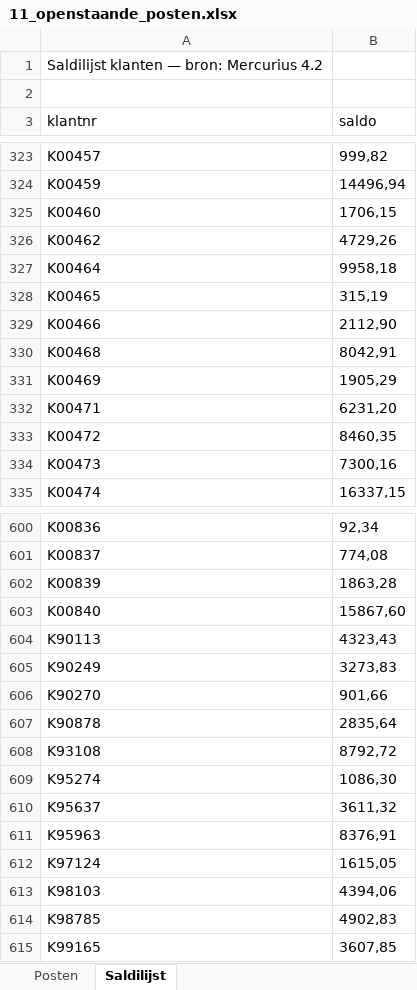
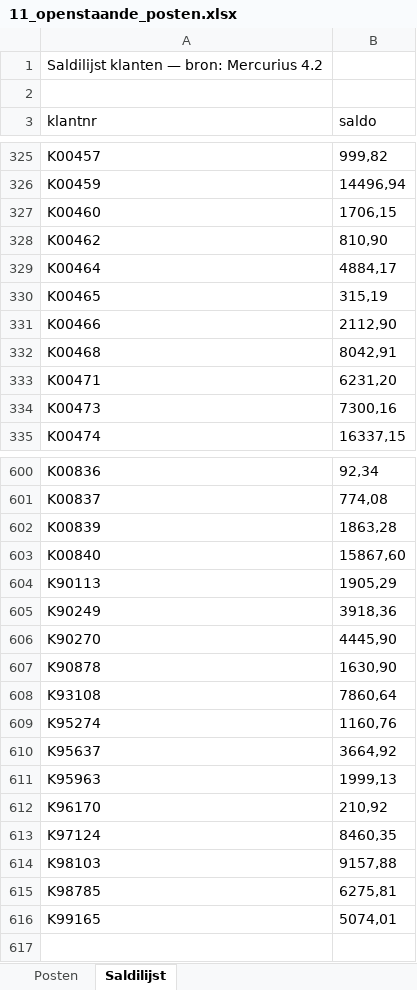
Before and after one commit to phlppgdfry/excel-hell, an Excel workbook: data/raw/11_openstaande_posten.xlsx, sheet Saldilijst, drawn as a sheet; only a part is shown, gaps mark what is left out; values as stored, in another font and other column widths than the file's, no borders; removed rows and columns are numbered as before the commit, all else as after; the diff covers the shown part only; the diff names each change by its address in the sheet, - before the commit and + after, or states it on an @@ line.

```diff
--- a/data/raw/11_openstaande_posten.xlsx (sheet Saldilijst)
+++ b/data/raw/11_openstaande_posten.xlsx (sheet Saldilijst)
-B328 (saldo): 4729,26
+B328 (saldo): 810,90
-B329 (saldo): 9958,18
+B329 (saldo): 4884,17
-row 331: K00469 | 1905,29
-row 333: K00472 | 8460,35
-B604 (saldo): 4323,43
+B604 (saldo): 1905,29
-B605 (saldo): 3273,83
+B605 (saldo): 3918,36
-B606 (saldo): 901,66
+B606 (saldo): 4445,90
-B607 (saldo): 2835,64
+B607 (saldo): 1630,90
-B608 (saldo): 8792,72
+B608 (saldo): 7860,64
-B609 (saldo): 1086,30
+B609 (saldo): 1160,76
-B610 (saldo): 3611,32
+B610 (saldo): 3664,92
-B611 (saldo): 8376,91
+B611 (saldo): 1999,13
+row 612: K96170 | 210,92
-B613 (saldo): 1615,05
+B613 (saldo): 8460,35
-B614 (saldo): 4394,06
+B614 (saldo): 9157,88
-B615 (saldo): 4902,83
+B615 (saldo): 6275,81
-B616 (saldo): 3607,85
+B616 (saldo): 5074,01
```
Also changed, not shown: 3 added rows, 1 removed row and 15 edited cells elsewhere in this sheet, sheet Posten, data/raw/06_artikelen_prijzen_2024.xlsx, data/raw/07_artikelen_voorraad.xlsx, 20 other files.
